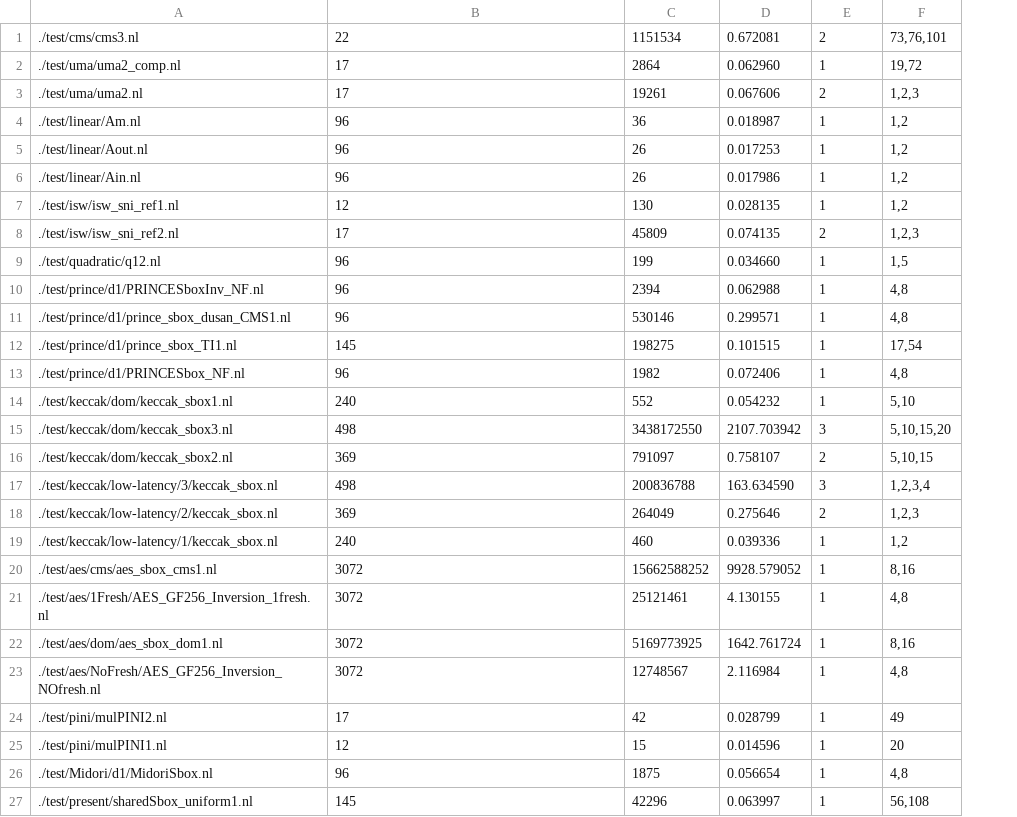
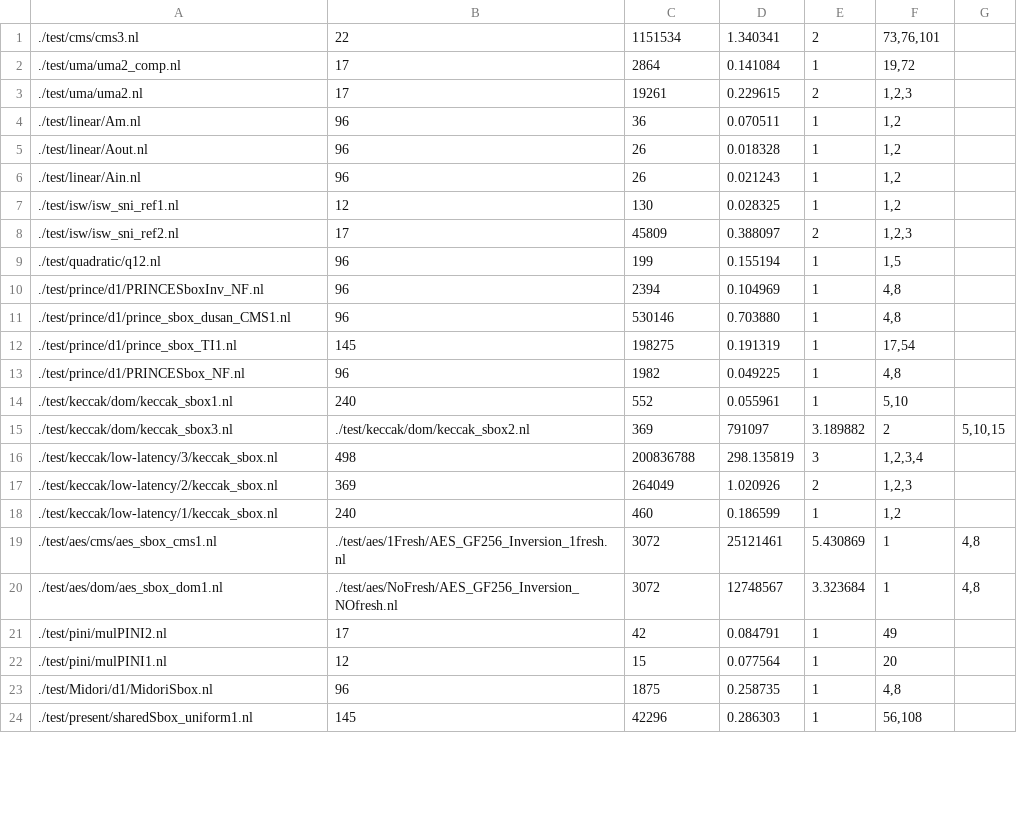
Before and after one commit to Lucien98/prover, a CSV file: experiment/count_node/cn2.csv, drawn as a sheet; only a part is shown; removed rows and columns are numbered as before the commit, all else as after; the diff names each change by its address in the sheet, - before the commit and + after, or states it on an @@ line.

```diff
--- a/experiment/count_node/cn2.csv
+++ b/experiment/count_node/cn2.csv
-column D, rows 1-15: 0.672081 | 0.062960 | 0.067606 | 0.018987 | 0.017253 | 0.017986 | 0.028135 | 0.074135 | 0.034660 | 0.062988 | 0.299571 | 0.101515 | 0.072406 | 0.054232 | 2107.703942; rows 17-20: 163.634590 | 0.275646 | 0.039336 | 9928.579052; row 22: 1642.761724; rows 24-27: 0.028799 | 0.014596 | 0.056654 | 0.063997
+column D, rows 1-24: 1.340341 | 0.141084 | 0.229615 | 0.070511 | 0.018328 | 0.021243 | 0.028325 | 0.388097 | 0.155194 | 0.104969 | 0.703880 | 0.191319 | 0.049225 | 0.055961 | 791097 | 298.135819 | 1.020926 | 0.186599 | 25121461 | 12748567 | 0.084791 | 0.077564 | 0.258735 | 0.286303
+column G, rows 15-20: 5,10,15 |  |  |  | 4,8 | 4,8
-B15: 498
+B15: ./test/keccak/dom/keccak_sbox2.nl
-C15: 3438172550
+C15: 369
-E15: 3
+E15: 3.189882
-F15: 5,10,15,20
+F15: 2
-row 16: ./test/keccak/dom/keccak_sbox2.nl | 369 | 791097 | 0.758107 | 2 | 5,10,15
-B19: 3072
+B19: ./test/aes/1Fresh/AES_GF256_Inversion_1fresh.nl
-C19: 15662588252
+C19: 3072
-E19: 1
+E19: 5.430869
-F19: 8,16
+F19: 1
-row 21: ./test/aes/1Fresh/AES_GF256_Inversion_1fresh.nl | 3072 | 25121461 | 4.130155 | 1 | 4,8
-B20: 3072
+B20: ./test/aes/NoFresh/AES_GF256_Inversion_NOfresh.nl
-C20: 5169773925
+C20: 3072
-E20: 1
+E20: 3.323684
-F20: 8,16
+F20: 1
-row 23: ./test/aes/NoFresh/AES_GF256_Inversion_NOfresh.nl | 3072 | 12748567 | 2.116984 | 1 | 4,8
```
Also changed, not shown: experiment/count_node/cn0.csv, experiment/count_node/cn1.csv, 2 other files.
